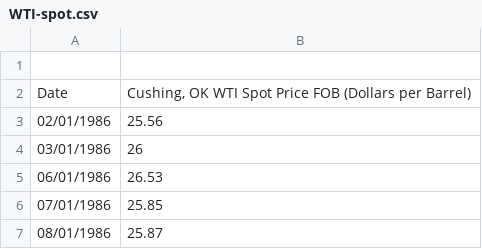
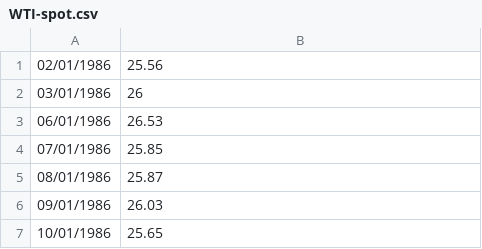
Before and after one commit to Petapath/stats, a CSV file: data/WTI-spot.csv, drawn as a sheet; only a part is shown; the shorter side is filled out with more unchanged rows; the diff names each change by its address in the sheet, - before the commit and + after, or states it on an @@ line.

Commit message:
Removing header

```diff
--- a/data/WTI-spot.csv
+++ b/data/WTI-spot.csv
-row 1: (empty)
-row 2: Date | Cushing, OK WTI Spot Price FOB (Dollars per Barrel)
```
